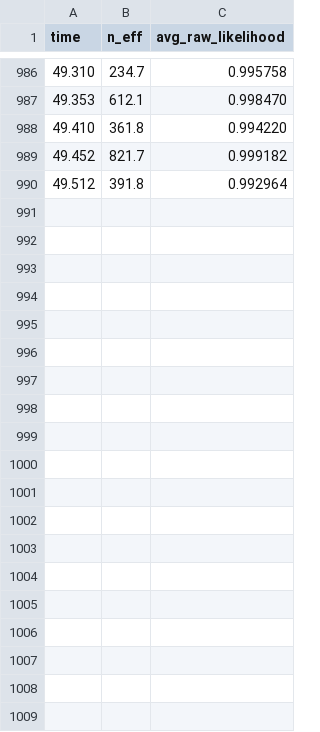
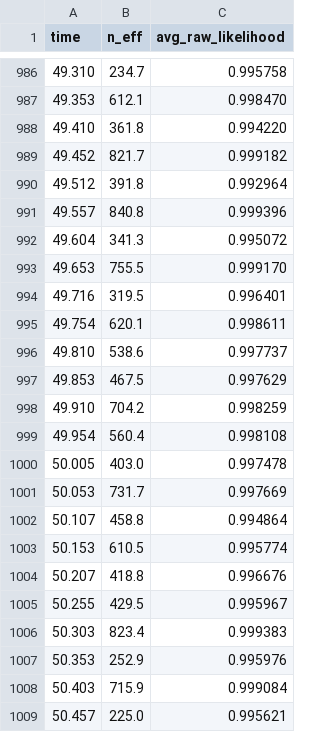
Before and after one commit to jtcass01/devol, a CSV file: pf_tuning_metrics.csv, drawn as a sheet; only a part is shown, gaps mark what is left out; the diff covers the shown part only.

```diff
--- a/pf_tuning_metrics.csv
+++ b/pf_tuning_metrics.csv
@@ -990 +990,20 @@ time,n_eff,avg_raw_likelihood
 49.512,391.8,0.992964
+49.557,840.8,0.999396
+49.604,341.3,0.995072
+49.653,755.5,0.999170
+49.716,319.5,0.996401
+49.754,620.1,0.998611
+49.810,538.6,0.997737
+49.853,467.5,0.997629
+49.910,704.2,0.998259
+49.954,560.4,0.998108
+50.005,403.0,0.997478
+50.053,731.7,0.997669
+50.107,458.8,0.994864
+50.153,610.5,0.995774
+50.207,418.8,0.996676
+50.255,429.5,0.995967
+50.303,823.4,0.999383
+50.353,252.9,0.995976
+50.403,715.9,0.999084
+50.457,225.0,0.995621
```
Also changed, not shown: 43 added rows elsewhere in this file, ekf_gate_stats.csv, 1 other file.
